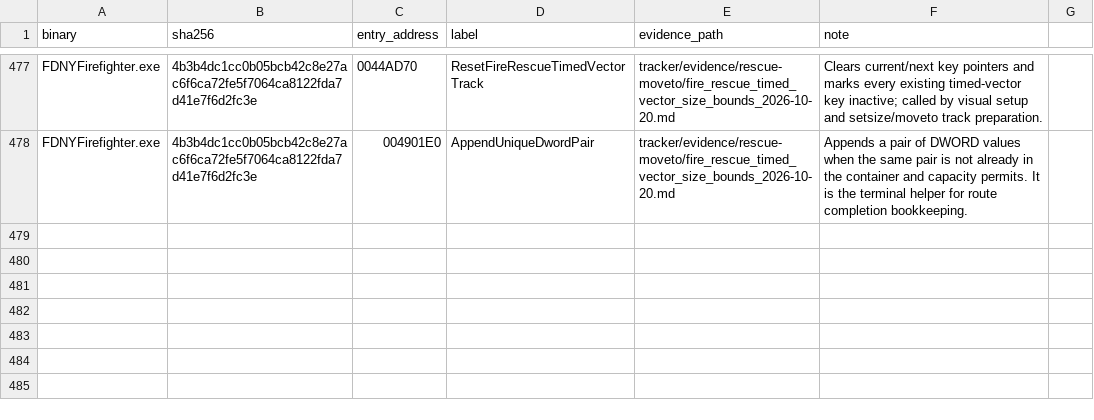
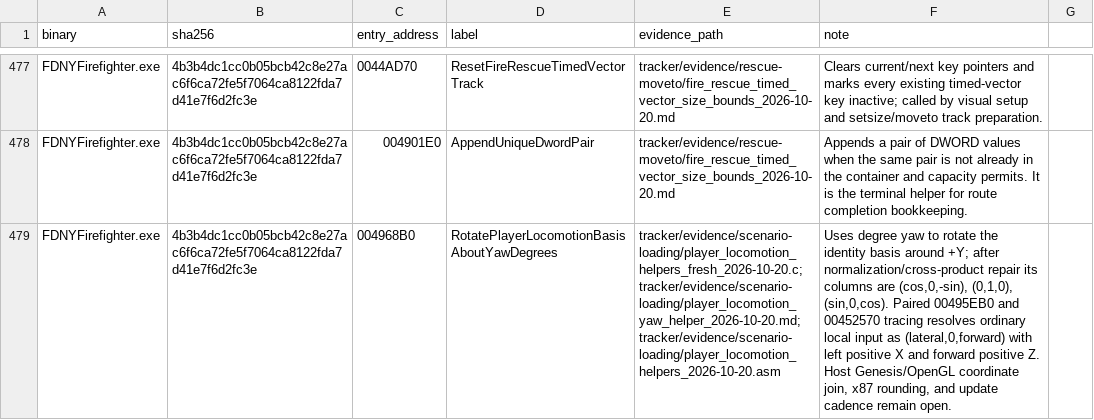
Before and after one commit to JacobPilawa/fdny-maps, a CSV file: decomp_revised/tracker/function_reviews.csv, drawn as a sheet; only a part is shown, gaps mark what is left out; the diff names each change by its address in the sheet, - before the commit and + after, or states it on an @@ line.

Commit message:
Map Player locomotion yaw basis

```diff
--- a/decomp_revised/tracker/function_reviews.csv
+++ b/decomp_revised/tracker/function_reviews.csv
+row 479: FDNYFirefighter.exe | 4b3b4dc1cc0b05bcb42c8e27ac6f6ca72fe5f7064ca8122fda7d41e7f6d2fc3e | 004968B0 | RotatePlayerLocomotionBasisAboutYawDegrees | tracker/evidence/scenario-loading/player_locomotion_helpers_fresh_2026-10-20.c;tracker/evidence/scenario-loading/player_locomotion_yaw_helper_2026-10-20.md;tracker/evidence/scenario-loading/player_locomotion_helpers_2026-10-20.asm | Uses degree yaw to rotate the identity basis around +Y; after normalization/cross-product repair its columns are (cos,0,-sin), (0,1,0), (sin,0,cos). Paired 00495EB0 and 00452570 tracing resolves ordinary local input as (lateral,0,forward) with left positive X and forward positive Z. Host Genesis/OpenGL coordinate join, x87 rounding, and update cadence remain open.
```
Also changed, not shown: decomp_revised/tracker/manual_code_reviews.csv, decomp_revised/tracker/progress_history.csv, 10 other files.
